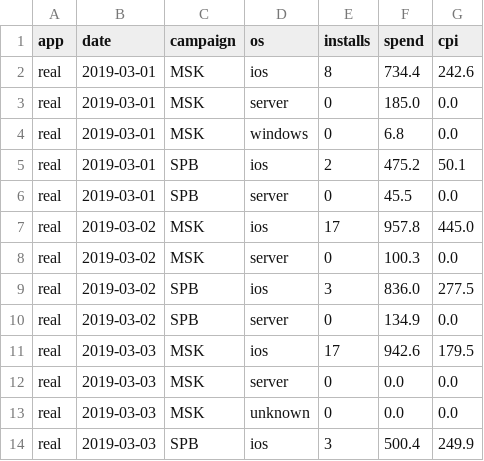
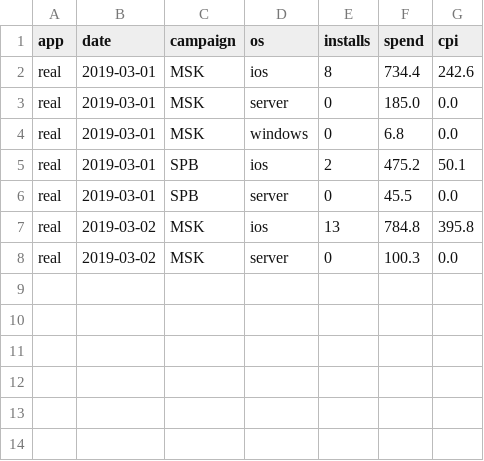
Before and after one commit to dmitrii1991/zifirium_2019, a CSV file: out.csv, drawn as a sheet.

```diff
--- a/out.csv
+++ b/out.csv
@@ -6,9 +6,3 @@ real,2019-03-01,SPB,ios,2,475.2,50.1
 real,2019-03-01,SPB,server,0,45.5,0.0
-real,2019-03-02,MSK,ios,17,957.8,445.0
+real,2019-03-02,MSK,ios,13,784.8,395.8
 real,2019-03-02,MSK,server,0,100.3,0.0
-real,2019-03-02,SPB,ios,3,836.0,277.5
-real,2019-03-02,SPB,server,0,134.9,0.0
-real,2019-03-03,MSK,ios,17,942.6,179.5
-real,2019-03-03,MSK,server,0,0.0,0.0
-real,2019-03-03,MSK,unknown,0,0.0,0.0
-real,2019-03-03,SPB,ios,3,500.4,249.9
```
Also changed, not shown: 2 other files.
